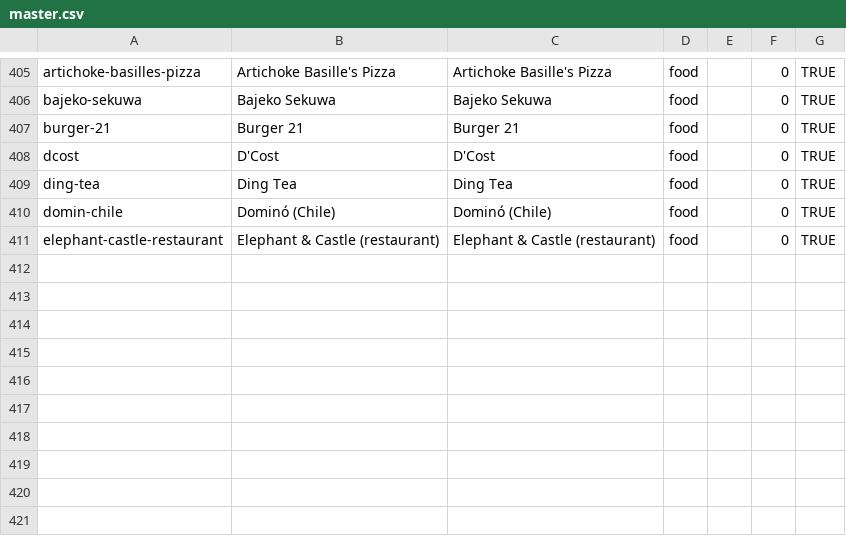
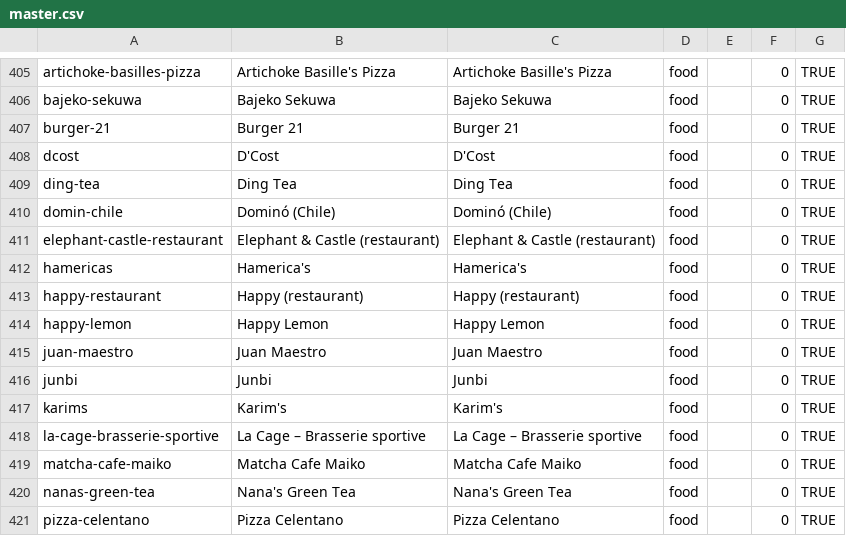
Before and after one commit to wqf2956041-star/pinpai-ai-in, a CSV file: master.csv, drawn as a sheet; only a part is shown, gaps mark what is left out; the diff names each change by its address in the sheet, - before the commit and + after, or states it on an @@ line.

Commit message:
batch add 10 brands: Hamerica's, Happy (restaurant), Happy Lemon, Juan Maestro, Junbi, Karim's, La Cage – Brasserie sportive, Matcha Cafe Maiko, Nana's Green Tea, Pizza Celentano

```diff
--- a/master.csv
+++ b/master.csv
+row 412: hamericas | Hamerica's | Hamerica's | food |  | 0 | TRUE
+row 413: happy-restaurant | Happy (restaurant) | Happy (restaurant) | food |  | 0 | TRUE
+row 414: happy-lemon | Happy Lemon | Happy Lemon | food |  | 0 | TRUE
+row 415: juan-maestro | Juan Maestro | Juan Maestro | food |  | 0 | TRUE
+row 416: junbi | Junbi | Junbi | food |  | 0 | TRUE
+row 417: karims | Karim's | Karim's | food |  | 0 | TRUE
+row 418: la-cage-brasserie-sportive | La Cage – Brasserie sportive | La Cage – Brasserie sportive | food |  | 0 | TRUE
+row 419: matcha-cafe-maiko | Matcha Cafe Maiko | Matcha Cafe Maiko | food |  | 0 | TRUE
+row 420: nanas-green-tea | Nana's Green Tea | Nana's Green Tea | food |  | 0 | TRUE
+row 421: pizza-celentano | Pizza Celentano | Pizza Celentano | food |  | 0 | TRUE
```
Also changed, not shown: 23 other files.
